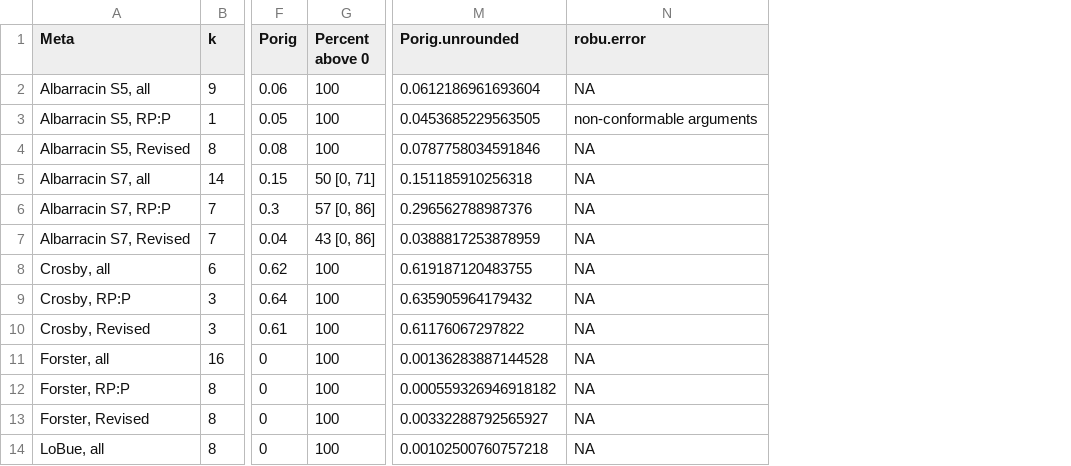
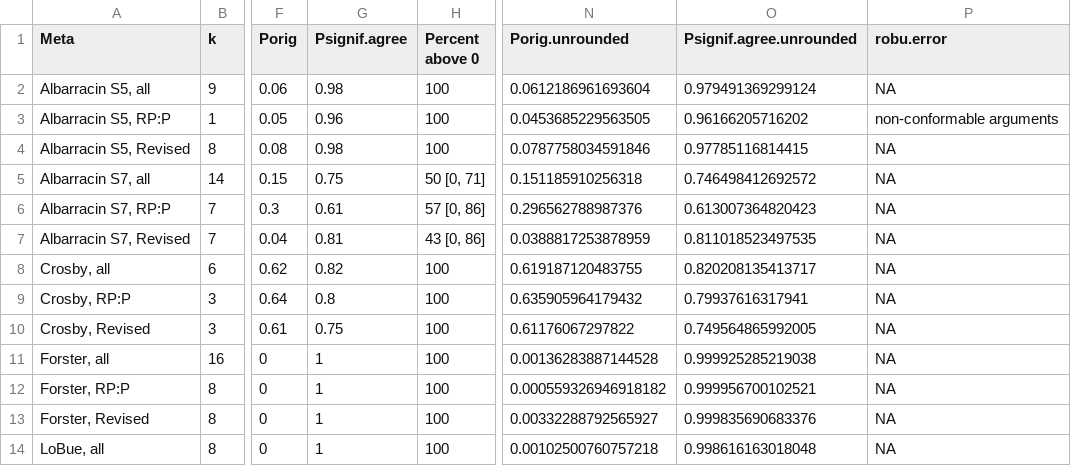
Before and after one commit to mayamathur/ml5_overarching, a CSV file: Results from R/results_table_full.csv, drawn as a sheet; only a part is shown, gaps mark what is left out; the diff names each change by its address in the sheet, - before the commit and + after, or states it on an @@ line.

Commit message:
add Psignif.agree

```diff
--- a/Results from R/results_table_full.csv
+++ b/Results from R/results_table_full.csv
+column G (Psignif.agree), rows 2-14: 0.98 | 0.96 | 0.98 | 0.75 | 0.61 | 0.81 | 0.82 | 0.8 | 0.75 | 1 | 1 | 1 | 1
+column O (Psignif.agree.unrounded), rows 2-14: 0.979491369299124 | 0.96166205716202 | 0.97785116814415 | 0.746498412692572 | 0.613007364820423 | 0.811018523497535 | 0.820208135413717 | 0.79937616317941 | 0.749564865992005 | 0.999925285219038 | 0.999956700102521 | 0.999835690683376 | 0.998616163018048
```
Also changed, not shown: Results from R/results_aggregated_by_subset.csv, Results from R/results_table_pretty.csv, 9 other files.
